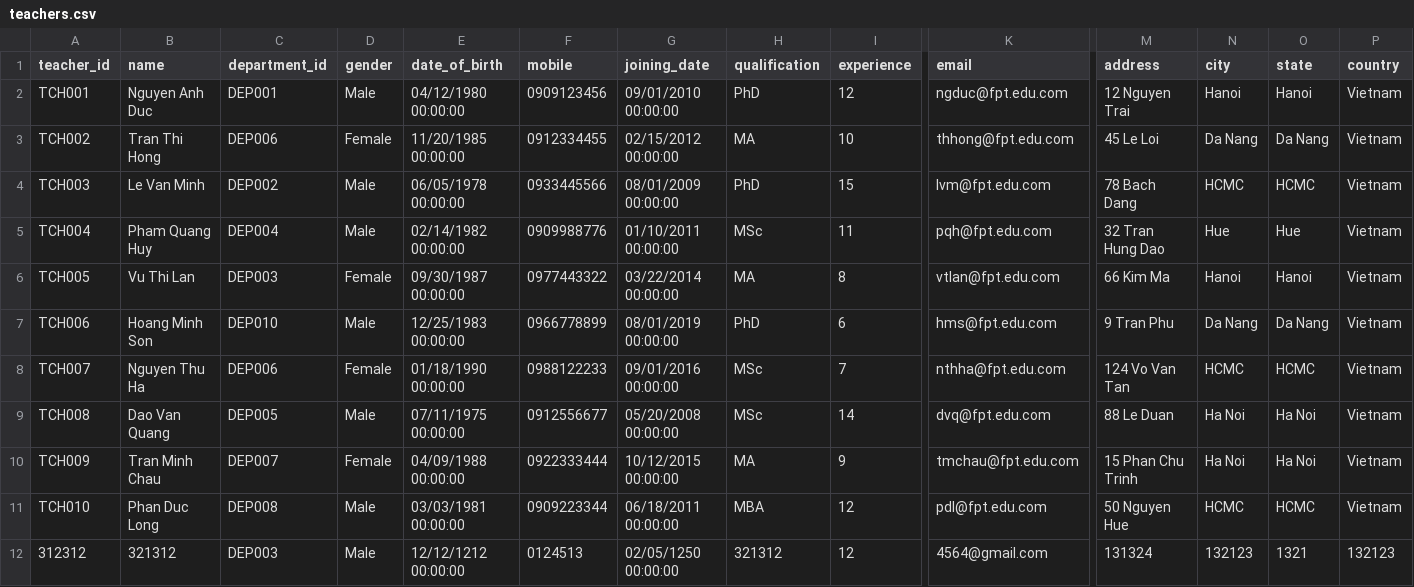
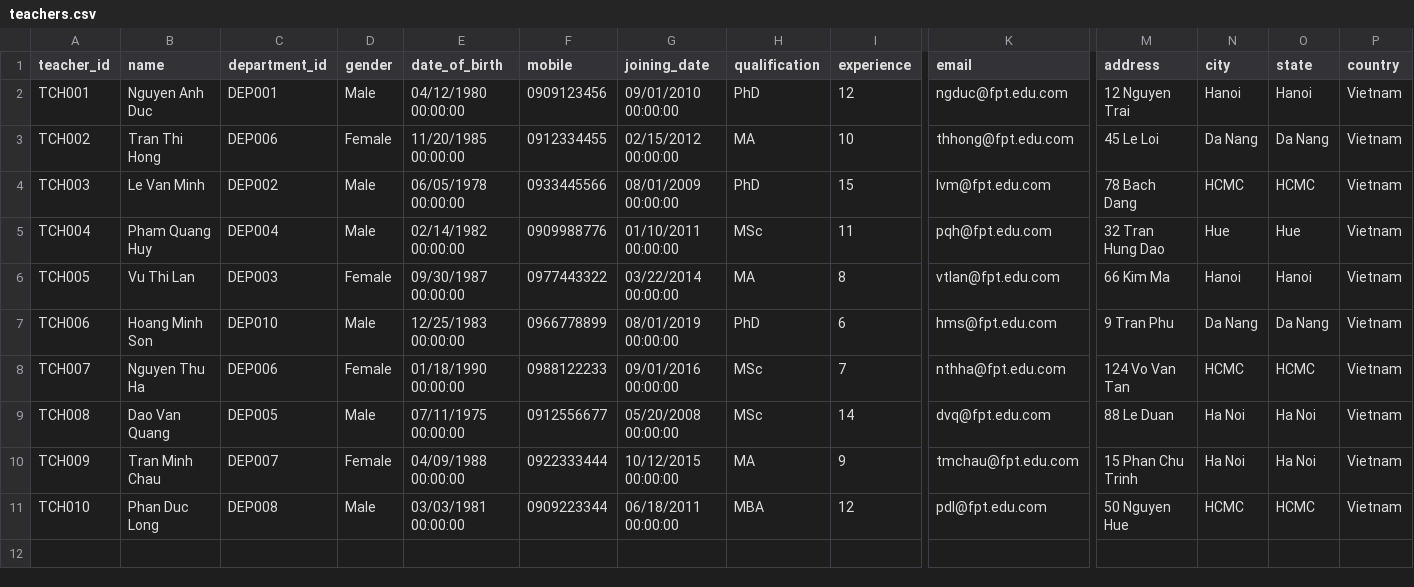
Before and after one commit to duonghd-dev/SIMS_FPT, a CSV file: CSV_DATA/teachers.csv, drawn as a sheet; only a part is shown, gaps mark what is left out; rows hold the shown columns only; the diff names each change by its address in the sheet, - before the commit and + after, or states it on an @@ line.

```diff
--- a/CSV_DATA/teachers.csv
+++ b/CSV_DATA/teachers.csv
-row 12: 312312 | 321312 | DEP003 | Male | 12/12/1212 00:00:00 | 0124513 | 02/05/1250 00:00:00 | 321312 | 12 | 4564@gmail.com | 131324 | 132123 | 1321 | 132123
```
Also changed, not shown: CSV_DATA/assignments.csv, CSV_DATA/students.csv, 28 other files.
